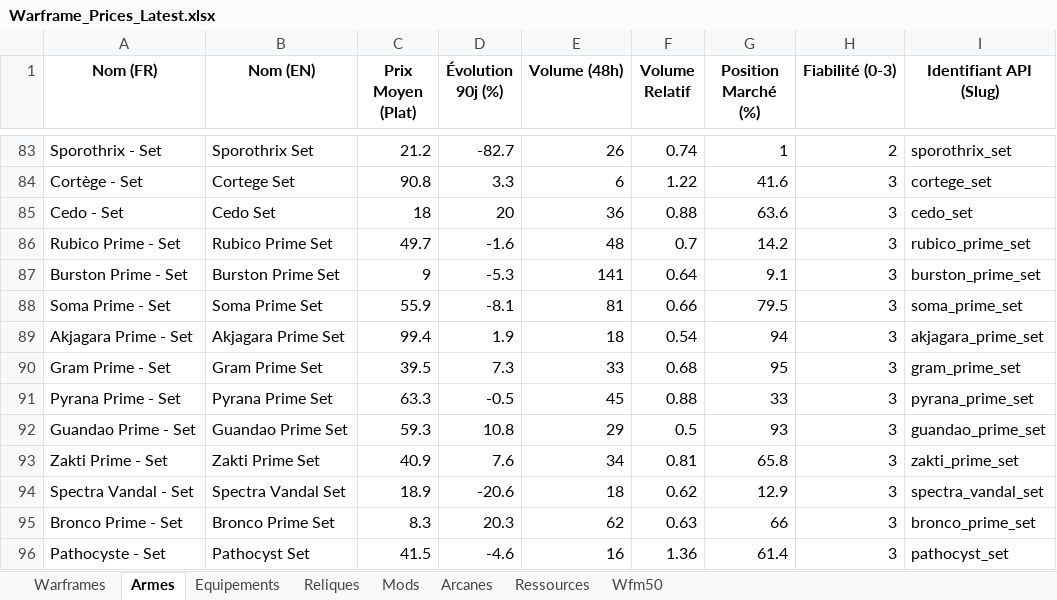
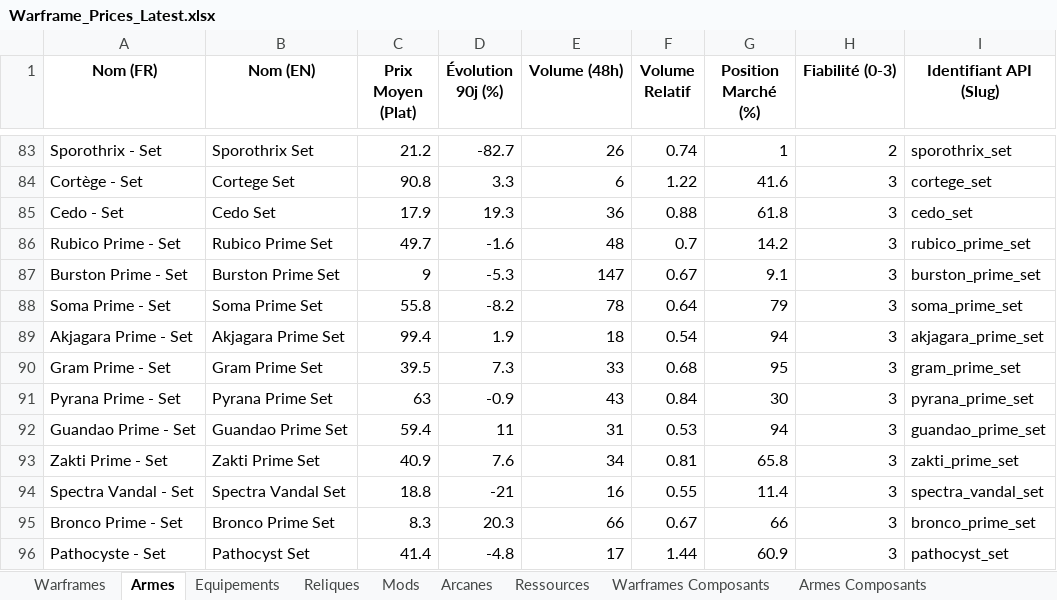
Before and after one commit to Protideus/PriceCheckList, an Excel workbook: data/Warframe_Prices_Latest.xlsx, sheet Armes, drawn as a sheet; only a part is shown, gaps mark what is left out; values as stored, in another font and other column widths than the file's, no borders; the diff covers the shown part only; the diff names each change by its address in the sheet, - before the commit and + after, or states it on an @@ line.

```diff
--- a/data/Warframe_Prices_Latest.xlsx (sheet Armes)
+++ b/data/Warframe_Prices_Latest.xlsx (sheet Armes)
-sheet tab: Wfm50
+sheet tab: Warframes Composants
+sheet tab: Armes Composants
-C85 (Prix Moyen (Plat)): 18
+C85 (Prix Moyen (Plat)): 17.9
-D85 (Évolution 90j (%)): 20
+D85 (Évolution 90j (%)): 19.3
-G85 (Position Marché (%)): 63.6
+G85 (Position Marché (%)): 61.8
-E87 (Volume (48h)): 141
+E87 (Volume (48h)): 147
-F87 (Volume Relatif): 0.64
+F87 (Volume Relatif): 0.67
-C88 (Prix Moyen (Plat)): 55.9
+C88 (Prix Moyen (Plat)): 55.8
-D88 (Évolution 90j (%)): -8.1
+D88 (Évolution 90j (%)): -8.2
-E88 (Volume (48h)): 81
+E88 (Volume (48h)): 78
-F88 (Volume Relatif): 0.66
+F88 (Volume Relatif): 0.64
-G88 (Position Marché (%)): 79.5
+G88 (Position Marché (%)): 79
-C91 (Prix Moyen (Plat)): 63.3
+C91 (Prix Moyen (Plat)): 63
-D91 (Évolution 90j (%)): -0.5
+D91 (Évolution 90j (%)): -0.9
-E91 (Volume (48h)): 45
+E91 (Volume (48h)): 43
-F91 (Volume Relatif): 0.88
+F91 (Volume Relatif): 0.84
-G91 (Position Marché (%)): 33
+G91 (Position Marché (%)): 30
-C92 (Prix Moyen (Plat)): 59.3
+C92 (Prix Moyen (Plat)): 59.4
-D92 (Évolution 90j (%)): 10.8
+D92 (Évolution 90j (%)): 11
-E92 (Volume (48h)): 29
+E92 (Volume (48h)): 31
-F92 (Volume Relatif): 0.5
+F92 (Volume Relatif): 0.53
-G92 (Position Marché (%)): 93
+G92 (Position Marché (%)): 94
-C94 (Prix Moyen (Plat)): 18.9
+C94 (Prix Moyen (Plat)): 18.8
-D94 (Évolution 90j (%)): -20.6
+D94 (Évolution 90j (%)): -21
-E94 (Volume (48h)): 18
+E94 (Volume (48h)): 16
-F94 (Volume Relatif): 0.62
+F94 (Volume Relatif): 0.55
-G94 (Position Marché (%)): 12.9
+G94 (Position Marché (%)): 11.4
-E95 (Volume (48h)): 62
+E95 (Volume (48h)): 66
-F95 (Volume Relatif): 0.63
+F95 (Volume Relatif): 0.67
-C96 (Prix Moyen (Plat)): 41.5
+C96 (Prix Moyen (Plat)): 41.4
-D96 (Évolution 90j (%)): -4.6
+D96 (Évolution 90j (%)): -4.8
-E96 (Volume (48h)): 16
+E96 (Volume (48h)): 17
-F96 (Volume Relatif): 1.36
+F96 (Volume Relatif): 1.44
-G96 (Position Marché (%)): 61.4
+G96 (Position Marché (%)): 60.9
```
Also changed, not shown: 324 edited cells elsewhere in this sheet, sheet Warframes Composants, sheet Mods, sheet Arcanes, sheet Warframes, sheet Ressources, sheet Reliques, 1 more sheet, other sheet tabs, 11 other files.
